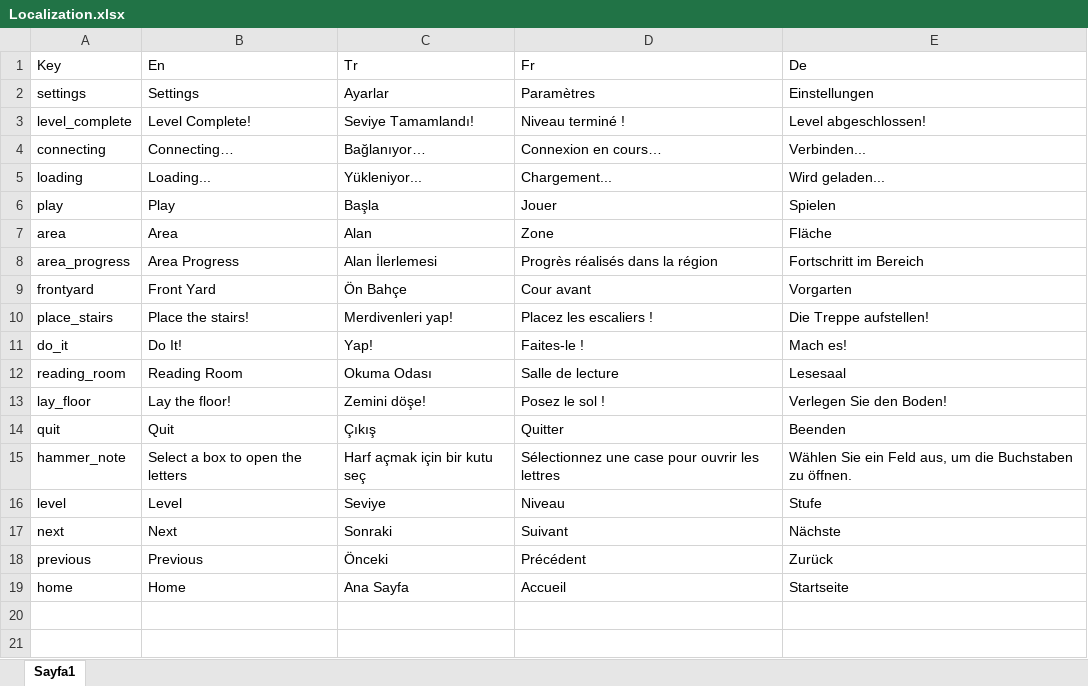
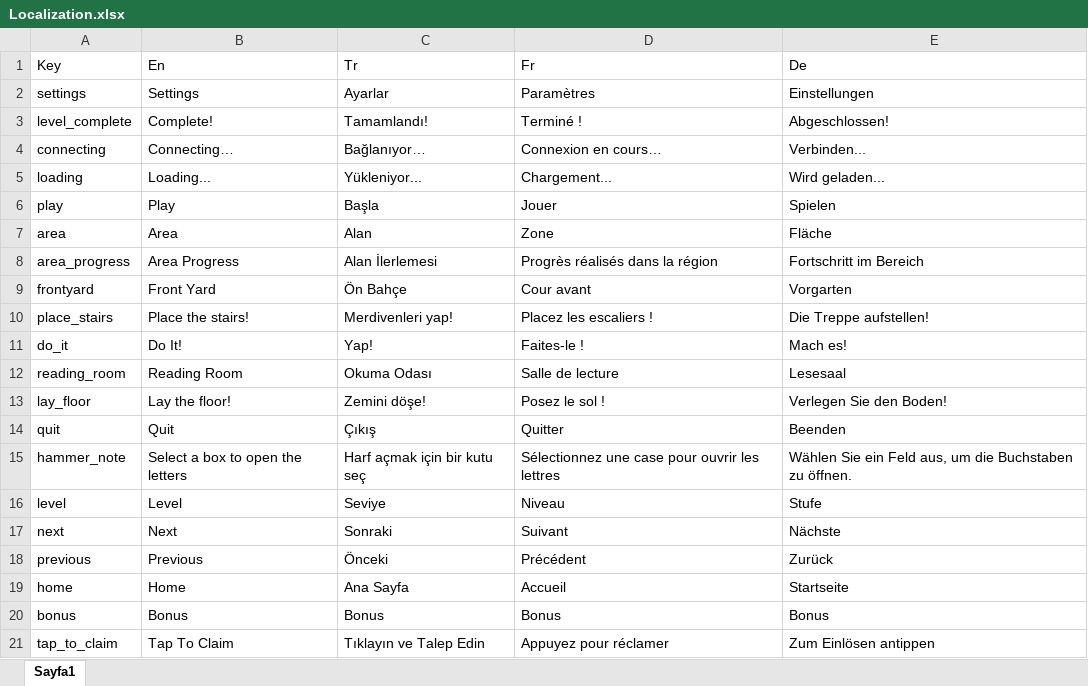
Before and after one commit to ExpCrow/word-game-levels, an Excel workbook: localization/Localization.xlsx, sheet Sayfa1, drawn as a sheet; values as stored, in another font and other column widths than the file's, no borders; the diff names each change by its address in the sheet, - before the commit and + after, or states it on an @@ line.

```diff
--- a/localization/Localization.xlsx (sheet Sayfa1)
+++ b/localization/Localization.xlsx (sheet Sayfa1)
-B3 (En): Level Complete!
+B3 (En): Complete!
-C3 (Tr): Seviye Tamamlandı!
+C3 (Tr): Tamamlandı!
-D3 (Fr): Niveau terminé !
+D3 (Fr): Terminé !
-E3 (De): Level abgeschlossen!
+E3 (De): Abgeschlossen!
+row 20: bonus | Bonus | Bonus | Bonus | Bonus
+row 21: tap_to_claim | Tap To Claim | Tıklayın ve Talep Edin | Appuyez pour réclamer | Zum Einlösen antippen
```
Also changed, not shown: 5 other files.
